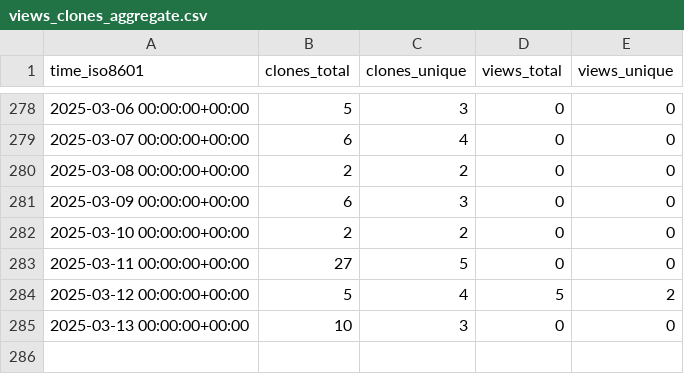
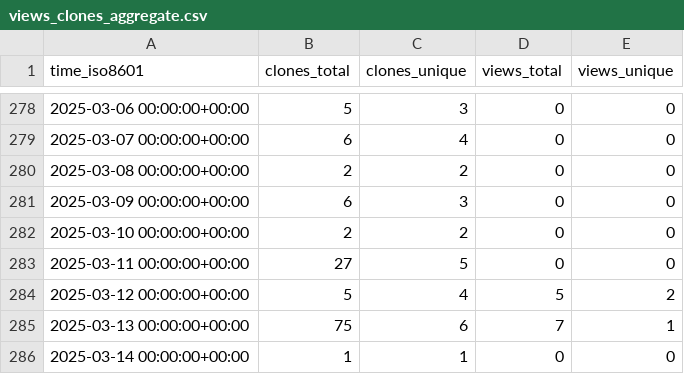
Before and after one commit to sarvsav/go-starter-template, a CSV file: sarvsav/go-starter-template/ghrs-data/views_clones_aggregate.csv, drawn as a sheet; only a part is shown, gaps mark what is left out.

```diff
--- a/sarvsav/go-starter-template/ghrs-data/views_clones_aggregate.csv
+++ b/sarvsav/go-starter-template/ghrs-data/views_clones_aggregate.csv
@@ -284,2 +284,3 @@ time_iso8601,clones_total,clones_unique,views_total,views_unique
 2025-03-12 00:00:00+00:00,5,4,5,2
-2025-03-13 00:00:00+00:00,10,3,0,0
+2025-03-13 00:00:00+00:00,75,6,7,1
+2025-03-14 00:00:00+00:00,1,1,0,0
```
Also changed, not shown: 1 other file.
